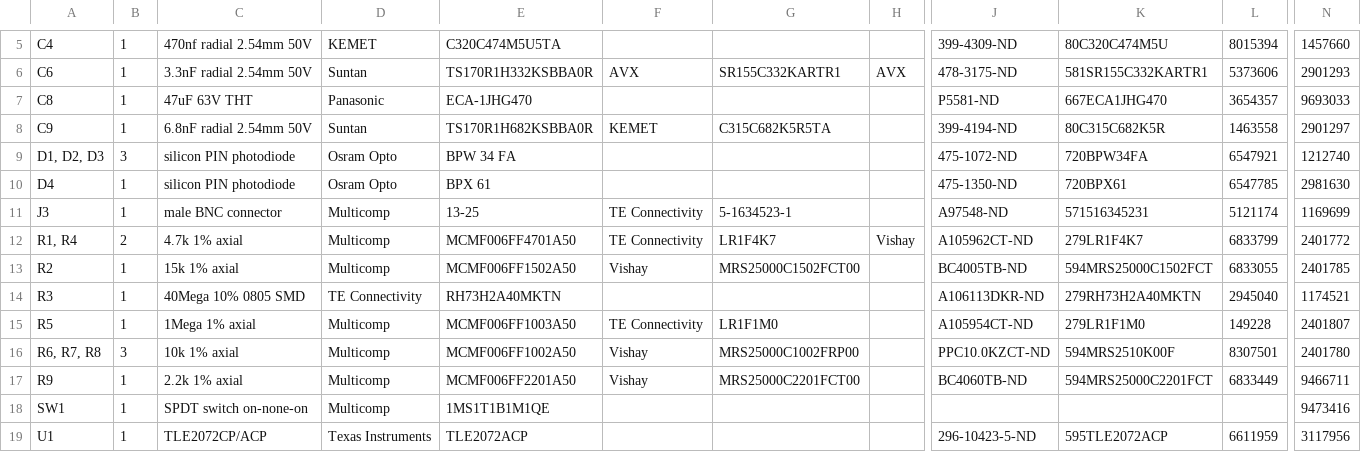
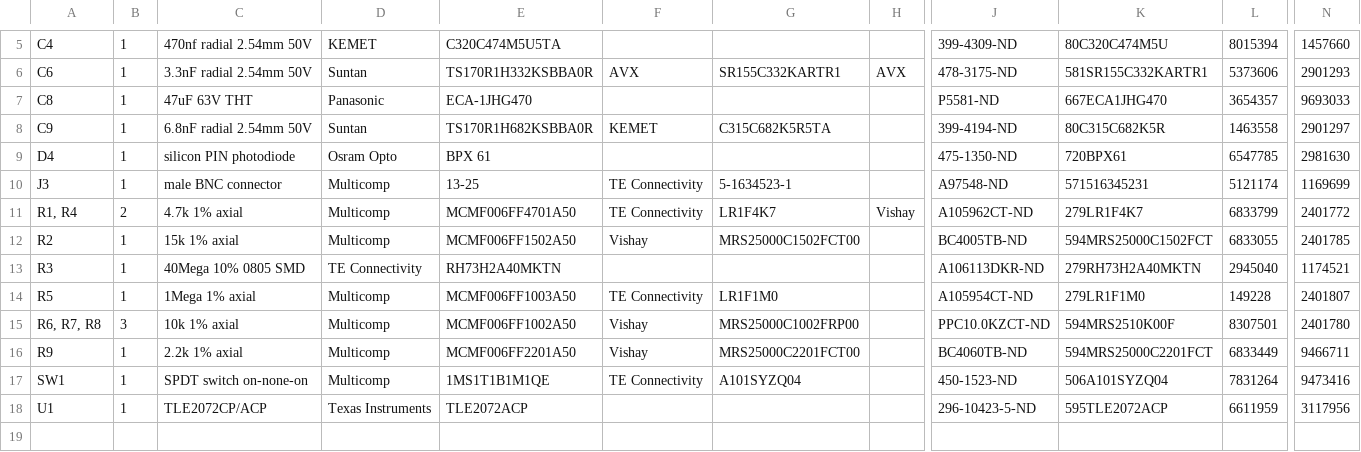
Before and after one commit to ozel/DIY_particle_detector, a CSV file: hardware/V1.2/bom/1-click-bom_alpha-spectrometer.csv, drawn as a sheet; only a part is shown, gaps mark what is left out; removed rows and columns are numbered as before the commit, all else as after; rows hold the shown columns only; the diff names each change by its address in the sheet, - before the commit and + after, or states it on an @@ line.

Commit message:
fixing Alpha-spectro kitspace bom
removed D1-D3 which are not required in this version and add switch part
reference of all four suppliers

```diff
--- a/hardware/V1.2/bom/1-click-bom_alpha-spectrometer.csv
+++ b/hardware/V1.2/bom/1-click-bom_alpha-spectrometer.csv
-row 9: D1, D2, D3 | 3 | silicon PIN photodiode | Osram Opto | BPW 34 FA |  |  |  | 475-1072-ND | 720BPW34FA | 6547921 | 1212740
-F17: (empty)
+F17: TE Connectivity
-G17: (empty)
+G17: A101SYZQ04
-J17: (empty)
+J17: 450-1523-ND
-K17: (empty)
+K17: 506A101SYZQ04
-L17: (empty)
+L17: 7831264
```
